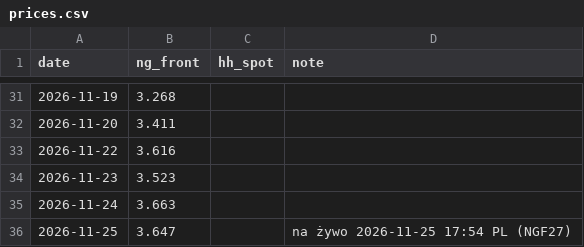
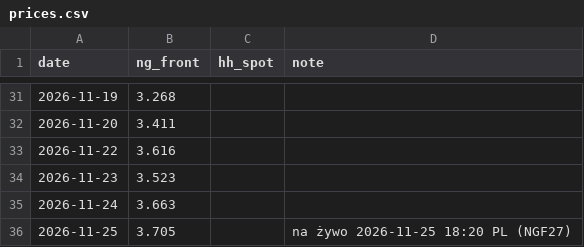
Before and after one commit to KrisMaros/gwhdd-data, a CSV file: data/prices.csv, drawn as a sheet; only a part is shown, gaps mark what is left out.

```diff
--- a/data/prices.csv
+++ b/data/prices.csv
@@ -35,2 +35,2 @@ date,ng_front,hh_spot,note
 2026-11-24,3.663,,
-2026-11-25,3.647,,na żywo 2026-11-25 17:54 PL (NGF27)
+2026-11-25,3.705,,na żywo 2026-11-25 18:20 PL (NGF27)
```
Also changed, not shown: data/contract_prices.csv, 1 other file.
